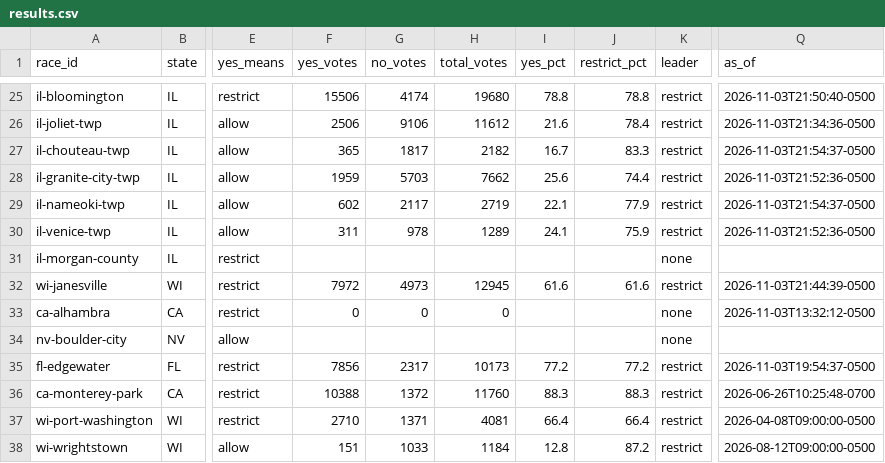
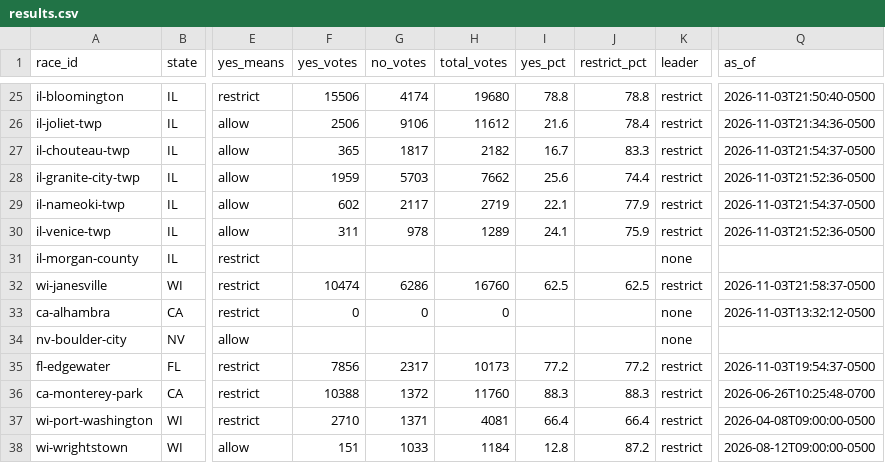
Before and after one commit to alexlundry/data_center_ballot_tracker, a CSV file: site/data/results.csv, drawn as a sheet; only a part is shown, gaps mark what is left out; the diff names each change by its address in the sheet, - before the commit and + after, or states it on an @@ line.

Commit message:
results 2026-11-04T02:58Z

```diff
--- a/site/data/results.csv
+++ b/site/data/results.csv
-F32 (yes_votes): 7972
+F32 (yes_votes): 10474
-G32 (no_votes): 4973
+G32 (no_votes): 6286
-H32 (total_votes): 12945
+H32 (total_votes): 16760
-I32 (yes_pct): 61.6
+I32 (yes_pct): 62.5
-J32 (restrict_pct): 61.6
+J32 (restrict_pct): 62.5
-Q32 (as_of): 2026-11-03T21:44:39-0500
+Q32 (as_of): 2026-11-03T21:58:37-0500
```
Also changed, not shown: data/history.csv, 1 other file.
